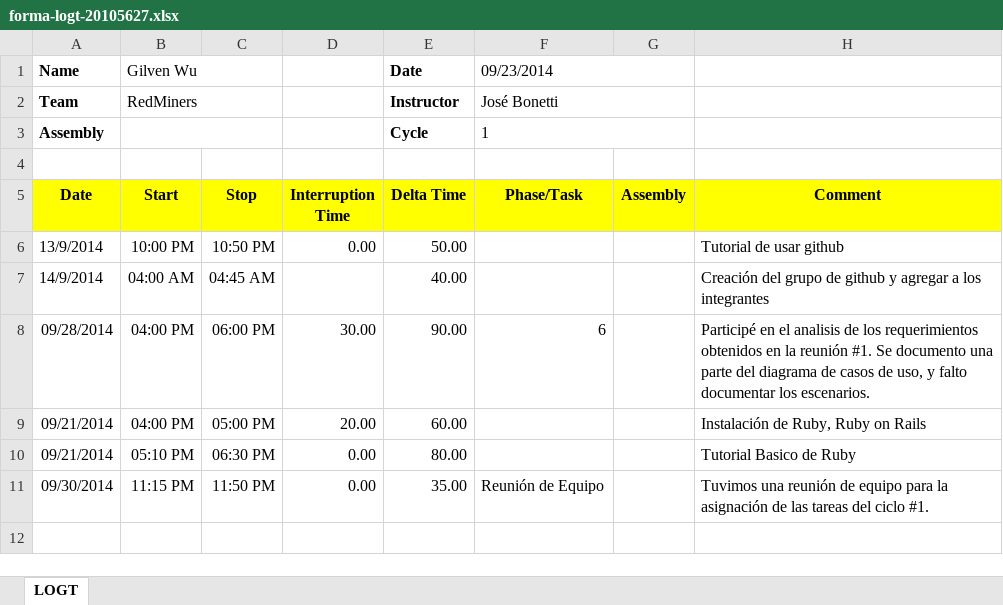
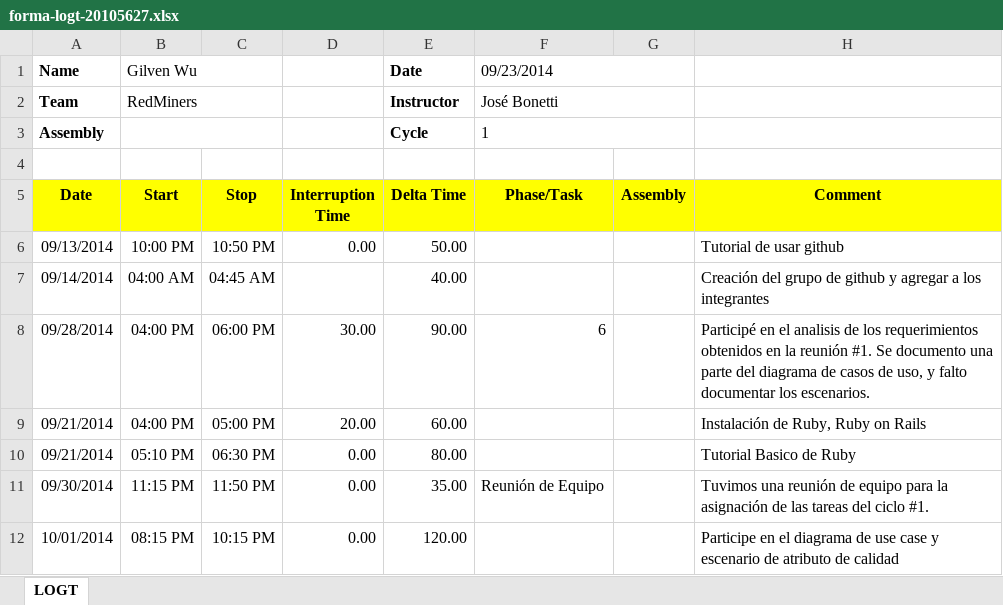
Before and after one commit to jw92/PPR, an Excel workbook: tspi/ciclo-1/forma-logt-20105627.xlsx, sheet LOGT, drawn as a sheet; values as stored, in another font and other column widths than the file's, no borders; the diff names each change by its address in the sheet, - before the commit and + after, or states it on an @@ line.

Commit message:
time sheet update

```diff
--- a/tspi/ciclo-1/forma-logt-20105627.xlsx (sheet LOGT)
+++ b/tspi/ciclo-1/forma-logt-20105627.xlsx (sheet LOGT)
-A6 (Date): 13/9/2014
+A6 (Date): 09/13/2014
-A7 (Date): 14/9/2014
+A7 (Date): 09/14/2014
+row 12: 10/01/2014 | 08:15 PM | 10:15 PM | 0.00 | 120.00 |  |  | Participe en el diagrama de use case y escenario de atributo de calidad
```
